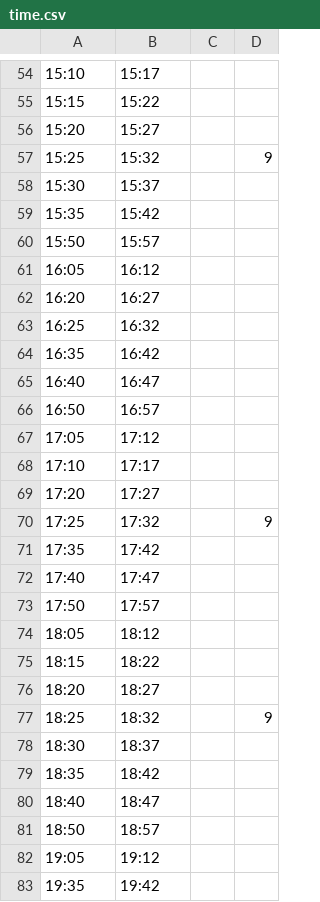
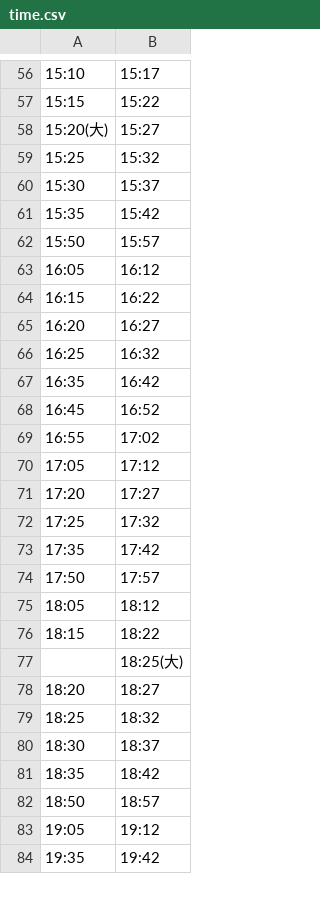
Before and after one commit to ygtw/NextNTHUbus, a CSV file: www/time.csv, drawn as a sheet; only a part is shown, gaps mark what is left out; removed rows and columns are numbered as before the commit, all else as after; the diff covers the shown part only; the diff names each change by its address in the sheet, - before the commit and + after, or states it on an @@ line.

```diff
--- a/www/time.csv
+++ b/www/time.csv
-column C, empty
-column D, row 57: 9; row 70: 9; row 77: 9
-A58: 15:20
+A58: 15:20(大)
+row 64: 16:15 | 16:22
-row 65: 16:40 | 16:47
-row 66: 16:50 | 16:57
+row 68: 16:45 | 16:52
+row 69: 16:55 | 17:02
-row 68: 17:10 | 17:17
-row 72: 17:40 | 17:47
+row 77:  | 18:25(大)
-row 80: 18:40 | 18:47
```
Also changed, not shown: 15 added rows, 13 removed rows and 29 edited cells elsewhere in this file, 2 other files.
